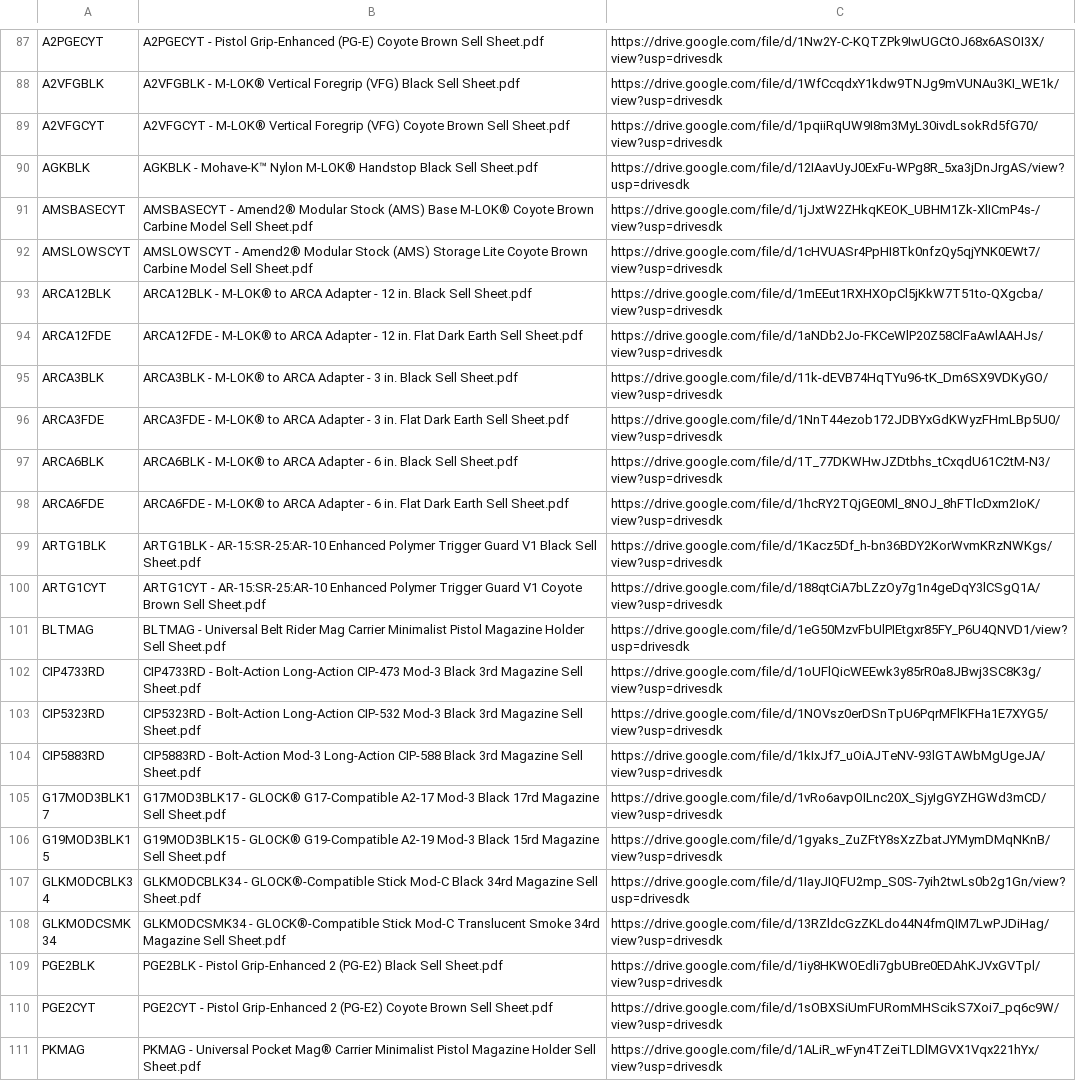
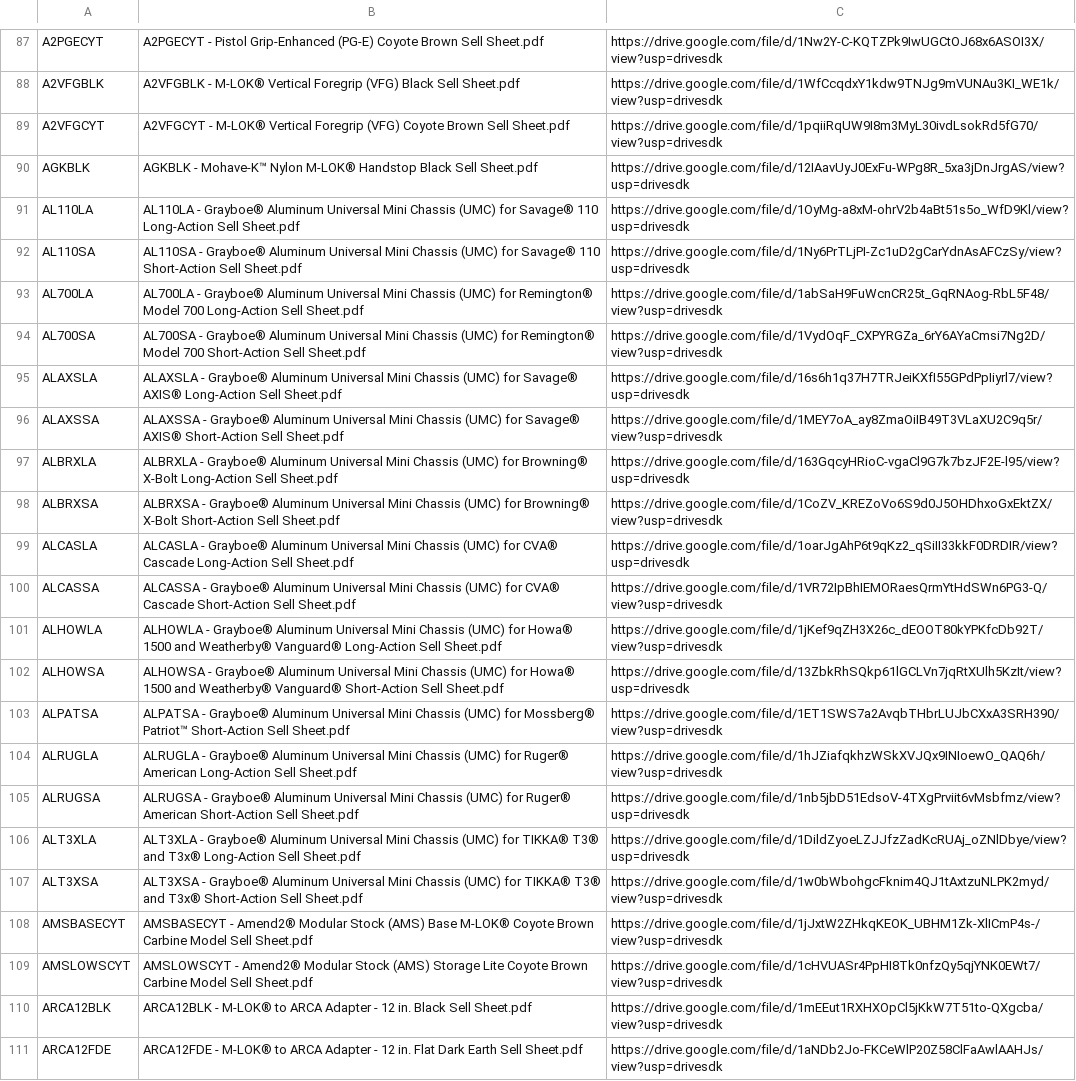
Before and after one commit to Michael-A2/Amend2-ItemLeadTimes, a CSV file: amend2_item_sell_sheet_links.csv, drawn as a sheet; only a part is shown, gaps mark what is left out; the shorter side is filled out with more unchanged rows; the diff covers the shown part only.

```diff
--- a/amend2_item_sell_sheet_links.csv
+++ b/amend2_item_sell_sheet_links.csv
@@ -90,2 +90,19 @@ A2VFGCYT,A2VFGCYT - M-LOK® Vertical Foregrip (VFG) Coyote Brown Sell Sheet.pdf,
 AGKBLK,AGKBLK - Mohave-K™ Nylon M-LOK® Handstop Black Sell Sheet.pdf,https://drive.google.com/file/d/12IAavUyJ0ExFu-WPg8R_5xa3jDnJrgAS/view?usp=drivesdk
+AL110LA,AL110LA - Grayboe® Aluminum Universal Mini Chassis (UMC) for Savage® 110 Long-Action Sell Sheet.pdf,https://drive.google.com/file/d/1OyMg-a8xM-ohrV2b4aBt51s5o_WfD9Kl/view?usp=drivesdk
+AL110SA,AL110SA - Grayboe® Aluminum Universal Mini Chassis (UMC) for Savage® 110 Short-Action Sell Sheet.pdf,https://drive.google.com/file/d/1Ny6PrTLjPI-Zc1uD2gCarYdnAsAFCzSy/view?usp=drivesdk
+AL700LA,AL700LA - Grayboe® Aluminum Universal Mini Chassis (UMC) for Remington® Model 700 Long-Action Sell Sheet.pdf,https://drive.google.com/file/d/1abSaH9FuWcnCR25t_GqRNAog-RbL5F48/view?usp=drivesdk
+AL700SA,AL700SA - Grayboe® Aluminum Universal Mini Chassis (UMC) for Remington® Model 700 Short-Action Sell Sheet.pdf,https://drive.google.com/file/d/1VydOqF_CXPYRGZa_6rY6AYaCmsi7Ng2D/view?usp=drivesdk
+ALAXSLA,ALAXSLA - Grayboe® Aluminum Universal Mini Chassis (UMC) for Savage® AXIS® Long-Action Sell Sheet.pdf,https://drive.google.com/file/d/16s6h1q37H7TRJeiKXfI55GPdPpIiyrl7/view?usp=drivesdk
+ALAXSSA,ALAXSSA - Grayboe® Aluminum Universal Mini Chassis (UMC) for Savage® AXIS® Short-Action Sell Sheet.pdf,https://drive.google.com/file/d/1MEY7oA_ay8ZmaOiIB49T3VLaXU2C9q5r/view?usp=drivesdk
+ALBRXLA,ALBRXLA - Grayboe® Aluminum Universal Mini Chassis (UMC) for Browning® X-Bolt Long-Action Sell Sheet.pdf,https://drive.google.com/file/d/163GqcyHRioC-vgaCl9G7k7bzJF2E-l95/view?usp=drivesdk
+ALBRXSA,ALBRXSA - Grayboe® Aluminum Universal Mini Chassis (UMC) for Browning® X-Bolt Short-Action Sell Sheet.pdf,https://drive.google.com/file/d/1CoZV_KREZoVo6S9d0J5OHDhxoGxEktZX/view?usp=drivesdk
+ALCASLA,ALCASLA - Grayboe® Aluminum Universal Mini Chassis (UMC) for CVA® Cascade Long-Action Sell Sheet.pdf,https://drive.google.com/file/d/1oarJgAhP6t9qKz2_qSiII33kkF0DRDIR/view?usp=drivesdk
+ALCASSA,ALCASSA - Grayboe® Aluminum Universal Mini Chassis (UMC) for CVA® Cascade Short-Action Sell Sheet.pdf,https://drive.google.com/file/d/1VR72IpBhIEMORaesQrmYtHdSWn6PG3-Q/view?usp=drivesdk
+ALHOWLA,ALHOWLA - Grayboe® Aluminum Universal Mini Chassis (UMC) for Howa® 1500 and Weatherby® Vanguard® Long-Action Sell Sheet.pdf,https://drive.google.com/file/d/1jKef9qZH3X26c_dEOOT80kYPKfcDb92T/view?usp=drivesdk
+ALHOWSA,ALHOWSA - Grayboe® Aluminum Universal Mini Chassis (UMC) for Howa® 1500 and Weatherby® Vanguard® Short-Action Sell Sheet.pdf,https://drive.google.com/file/d/13ZbkRhSQkp61lGCLVn7jqRtXUlh5KzIt/view?usp=drivesdk
+ALPATSA,ALPATSA - Grayboe® Aluminum Universal Mini Chassis (UMC) for Mossberg® Patriot™ Short-Action Sell Sheet.pdf,https://drive.google.com/file/d/1ET1SWS7a2AvqbTHbrLUJbCXxA3SRH390/view?usp=drivesdk
+ALRUGLA,ALRUGLA - Grayboe® Aluminum Universal Mini Chassis (UMC) for Ruger® American Long-Action Sell Sheet.pdf,https://drive.google.com/file/d/1hJZiafqkhzWSkXVJQx9INIoewO_QAQ6h/view?usp=drivesdk
+ALRUGSA,ALRUGSA - Grayboe® Aluminum Universal Mini Chassis (UMC) for Ruger® American Short-Action Sell Sheet.pdf,https://drive.google.com/file/d/1nb5jbD51EdsoV-4TXgPrviit6vMsbfmz/view?usp=drivesdk
+ALT3XLA,ALT3XLA - Grayboe® Aluminum Universal Mini Chassis (UMC) for TIKKA® T3® and T3x® Long-Action Sell Sheet.pdf,https://drive.google.com/file/d/1DildZyoeLZJJfzZadKcRUAj_oZNlDbye/view?usp=drivesdk
+ALT3XSA,ALT3XSA - Grayboe® Aluminum Universal Mini Chassis (UMC) for TIKKA® T3® and T3x® Short-Action Sell Sheet.pdf,https://drive.google.com/file/d/1w0bWbohgcFknim4QJ1tAxtzuNLPK2myd/view?usp=drivesdk
 AMSBASECYT,AMSBASECYT - Amend2® Modular Stock (AMS) Base M-LOK® Coyote Brown Carbine Model Sell Sheet.pdf,https://drive.google.com/file/d/1jJxtW2ZHkqKEOK_UBHM1Zk-XlICmP4s-/view?usp=drivesdk
```
Also changed, not shown: 9 added rows elsewhere in this file.
